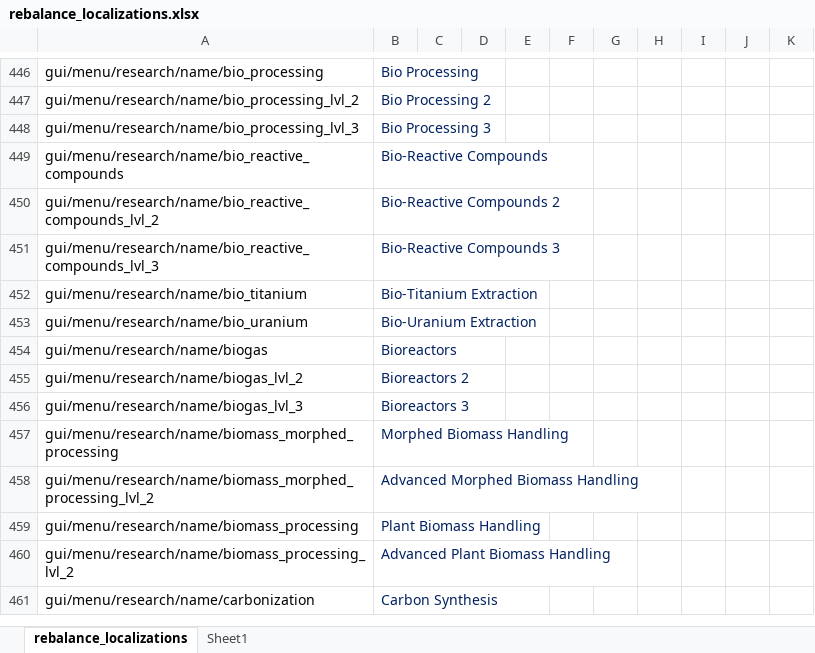
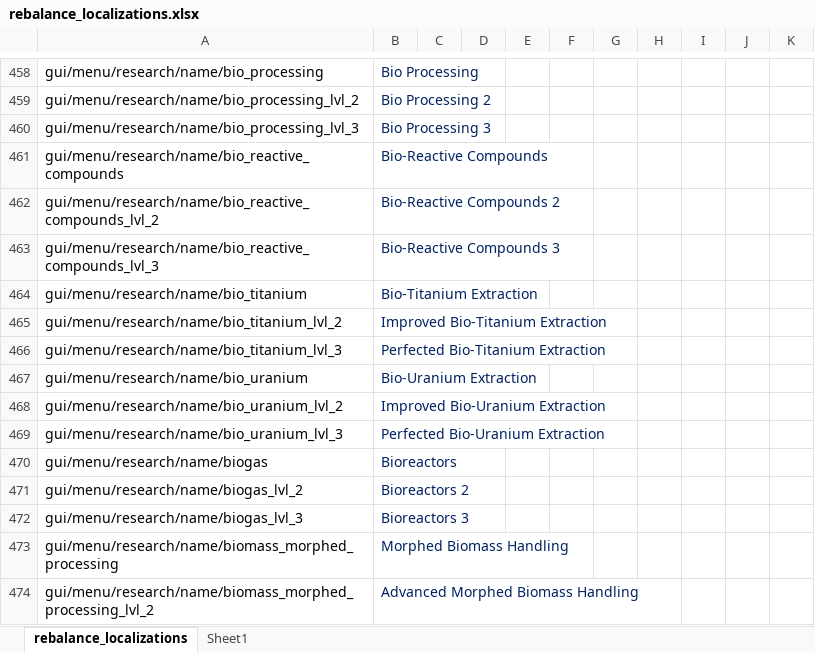
Before and after one commit to TheKilltech/rift_balance, an Excel workbook: gui/rebalance_localizations.xlsx, sheet rebalance_localizations, drawn as a sheet; only a part is shown, gaps mark what is left out; the shorter side is filled out with more unchanged rows; values as stored, in another font and other column widths than the file's, no borders; the diff covers the shown part only; the diff names each change by its address in the sheet, - before the commit and + after, or states it on an @@ line.

```diff
--- a/gui/rebalance_localizations.xlsx (sheet rebalance_localizations)
+++ b/gui/rebalance_localizations.xlsx (sheet rebalance_localizations)
+row 465: gui/menu/research/name/bio_titanium_lvl_2 | Improved Bio-Titanium Extraction
+row 466: gui/menu/research/name/bio_titanium_lvl_3 | Perfected Bio-Titanium Extraction
+row 468: gui/menu/research/name/bio_uranium_lvl_2 | Improved Bio-Uranium Extraction
+row 469: gui/menu/research/name/bio_uranium_lvl_3 | Perfected Bio-Uranium Extraction
```
Also changed, not shown: 12 added rows and 3 edited cells elsewhere in this sheet, 18 other files.
